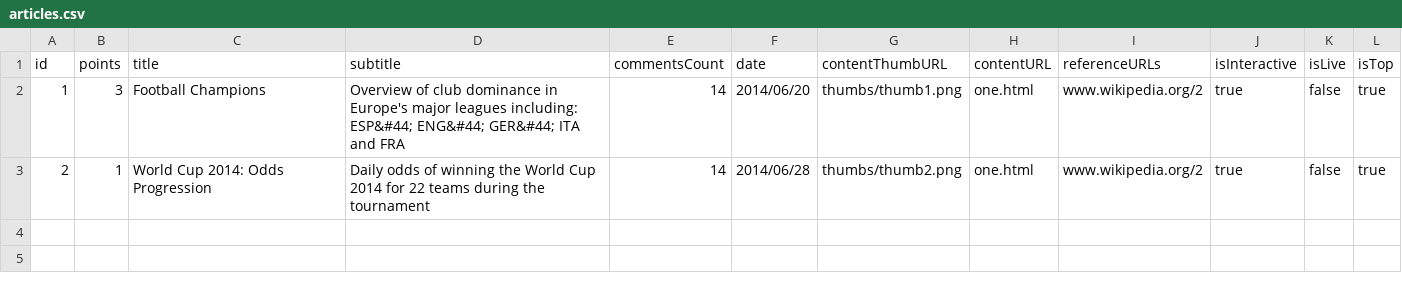
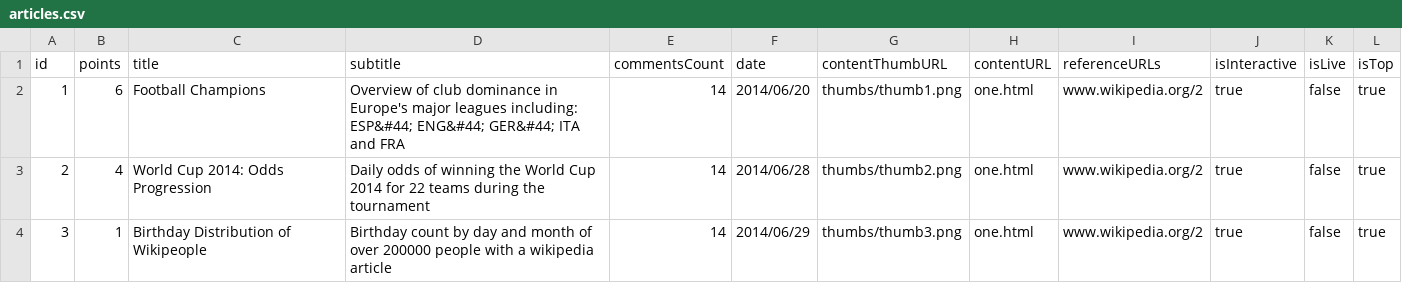
Before and after one commit to daumann/dailydatainsight, a CSV file: public/articleArchiv/articles.csv, drawn as a sheet.

Commit message:
added new article + layout changes

```diff
--- a/public/articleArchiv/articles.csv
+++ b/public/articleArchiv/articles.csv
@@ -1,3 +1,4 @@
 "id","points","title","subtitle","commentsCount","date","contentThumbURL","contentURL","referenceURLs","isInteractive","isLive","isTop"
-"1","3","Football Champions","Overview of club dominance in Europe's major leagues including: ESP&#44; ENG&#44; GER&#44; ITA and FRA","14","2014/06/20","thumbs/thumb1.png","one.html","www.wikipedia.org/2","true","false","true"
-"2","1","World Cup 2014: Odds Progression","Daily odds of winning the World Cup 2014 for 22 teams during the tournament","14","2014/06/28","thumbs/thumb2.png","one.html","www.wikipedia.org/2","true","false","true"
+"1","6","Football Champions","Overview of club dominance in Europe's major leagues including: ESP&#44; ENG&#44; GER&#44; ITA and FRA","14","2014/06/20","thumbs/thumb1.png","one.html","www.wikipedia.org/2","true","false","true"
+"2","4","World Cup 2014: Odds Progression","Daily odds of winning the World Cup 2014 for 22 teams during the tournament","14","2014/06/28","thumbs/thumb2.png","one.html","www.wikipedia.org/2","true","false","true"
+"3","1","Birthday Distribution of Wikipeople","Birthday count by day and month of over 200000 people with a wikipedia article","14","2014/06/29","thumbs/thumb3.png","one.html","www.wikipedia.org/2","true","false","true"
```
Also changed, not shown: 6 other files.
